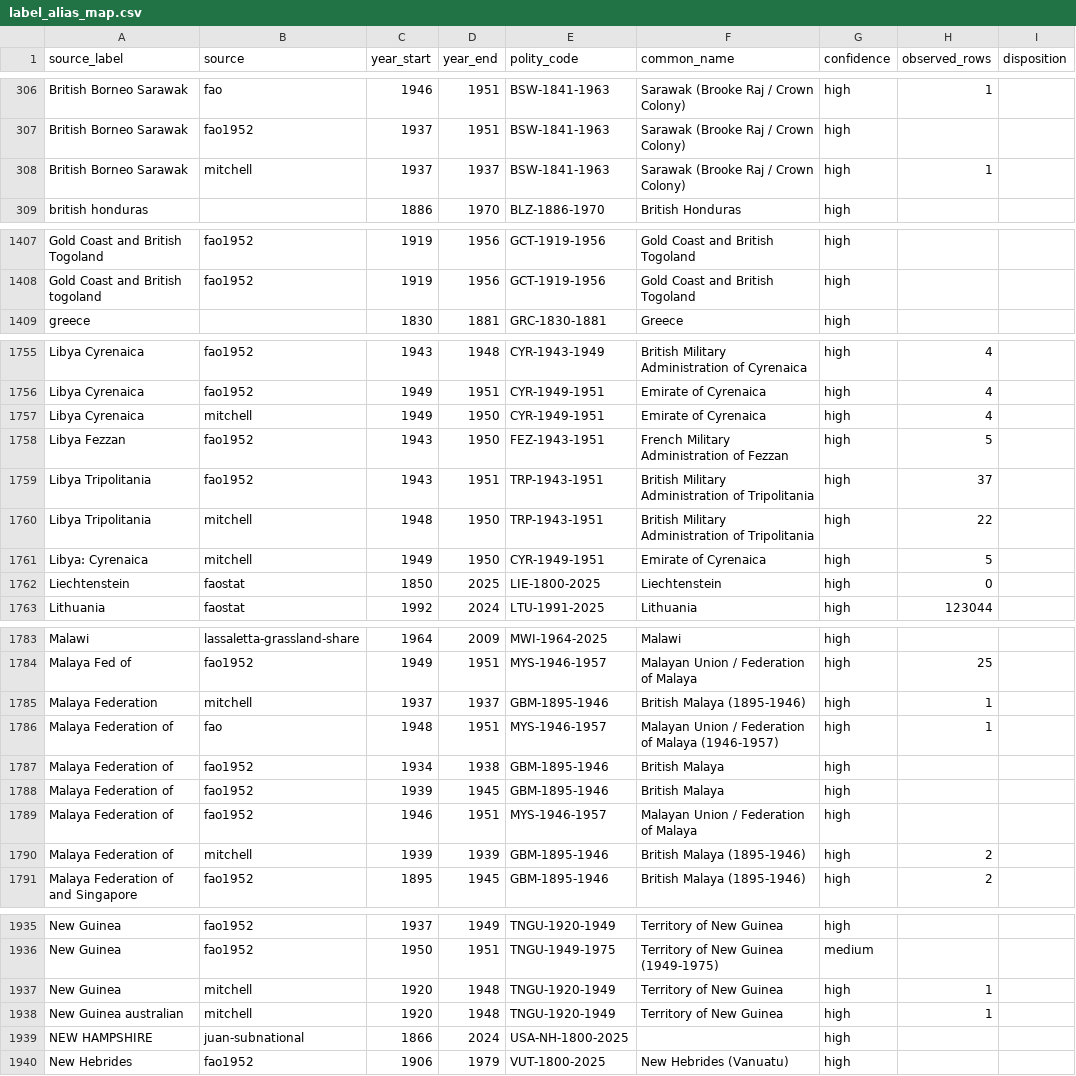
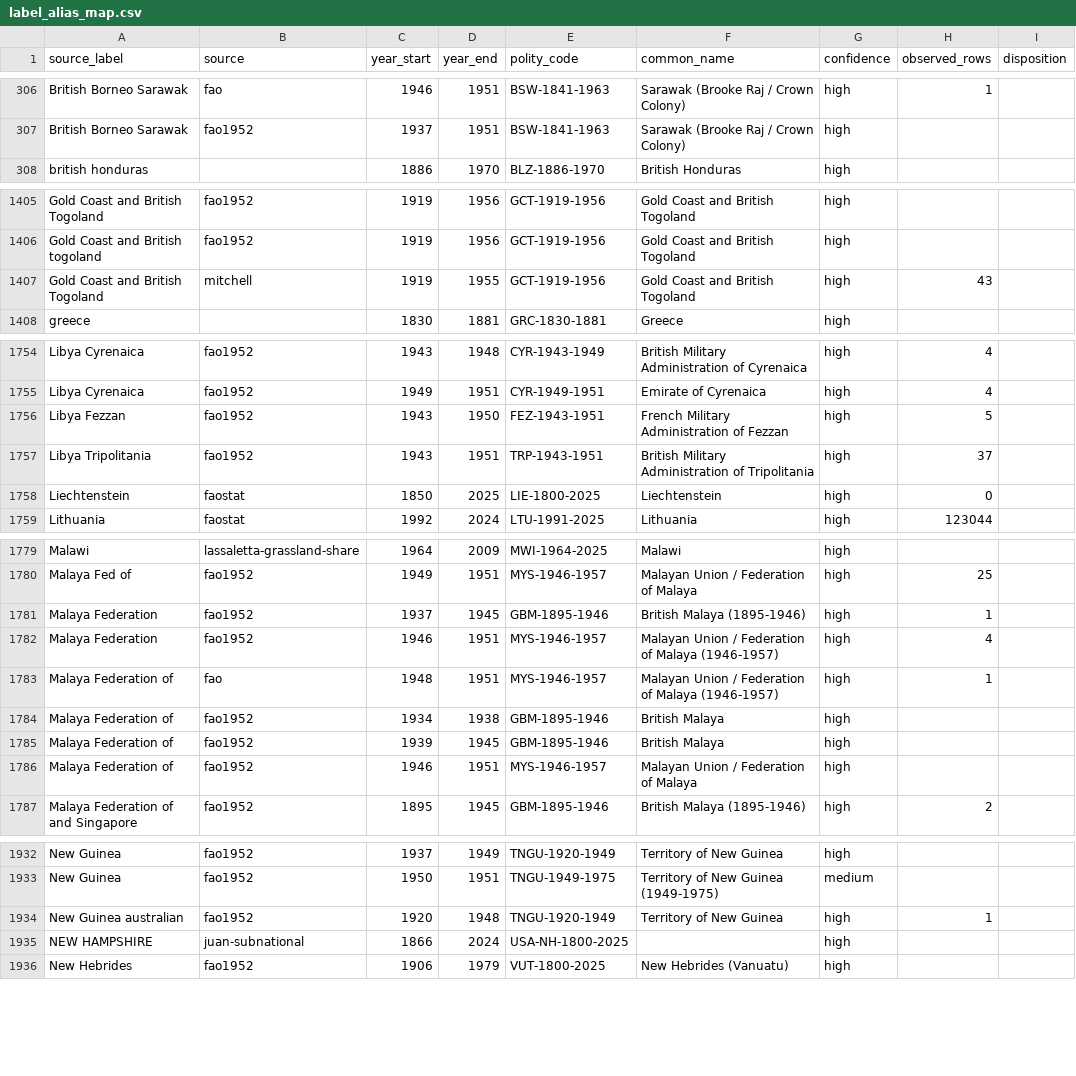
Before and after one commit to eduaguilera/whep-polities, a CSV file: data/final/label_alias_map.csv, drawn as a sheet; only a part is shown, gaps mark what is left out; the diff covers the shown part only.

```diff
--- a/data/final/label_alias_map.csv
+++ b/data/final/label_alias_map.csv
@@ -307,3 +307,2 @@ British Borneo Sarawak,fao,1946,1951,BSW-1841-1963,Sarawak (Brooke Raj / Crown C
 British Borneo Sarawak,fao1952,1937,1951,BSW-1841-1963,Sarawak (Brooke Raj / Crown Colony),high,,
-British Borneo Sarawak,mitchell,1937,1937,BSW-1841-1963,Sarawak (Brooke Raj / Crown Colony),high,1,
 british honduras,,1886,1970,BLZ-1886-1970,British Honduras,high,,
@@ -1408,2 +1406,3 @@ Gold Coast and British Togoland,fao1952,1919,1956,GCT-1919-1956,Gold Coast and B
 Gold Coast and British togoland,fao1952,1919,1956,GCT-1919-1956,Gold Coast and British Togoland,high,,
+Gold Coast and British Togoland,mitchell,1919,1955,GCT-1919-1956,Gold Coast and British Togoland,high,43,
 greece,,1830,1881,GRC-1830-1881,Greece,high,,
@@ -1756,7 +1755,4 @@ Libya Cyrenaica,fao1952,1943,1948,CYR-1943-1949,British Military Administration
 Libya Cyrenaica,fao1952,1949,1951,CYR-1949-1951,Emirate of Cyrenaica,high,4,
-Libya Cyrenaica,mitchell,1949,1950,CYR-1949-1951,Emirate of Cyrenaica,high,4,
 Libya Fezzan,fao1952,1943,1950,FEZ-1943-1951,French Military Administration of Fezzan,high,5,
 Libya Tripolitania,fao1952,1943,1951,TRP-1943-1951,British Military Administration of Tripolitania,high,37,
-Libya Tripolitania,mitchell,1948,1950,TRP-1943-1951,British Military Administration of Tripolitania,high,22,
-Libya: Cyrenaica,mitchell,1949,1950,CYR-1949-1951,Emirate of Cyrenaica,high,5,
 Liechtenstein,faostat,1850,2025,LIE-1800-2025,Liechtenstein,high,0,
@@ -1784,3 +1780,4 @@ Malawi,lassaletta-grassland-share,1964,2009,MWI-1964-2025,Malawi,high,,
 Malaya Fed of,fao1952,1949,1951,MYS-1946-1957,Malayan Union / Federation of Malaya,high,25,
-Malaya Federation,mitchell,1937,1937,GBM-1895-1946,British Malaya (1895-1946),high,1,
+Malaya Federation,fao1952,1937,1945,GBM-1895-1946,British Malaya (1895-1946),high,1,
+Malaya Federation,fao1952,1946,1951,MYS-1946-1957,Malayan Union / Federation of Malaya (1946-1957),high,4,
 Malaya Federation of,fao,1948,1951,MYS-1946-1957,Malayan Union / Federation of Malaya (1946-1957),high,1,
@@ -1789,3 +1786,2 @@ Malaya Federation of,fao1952,1939,1945,GBM-1895-1946,British Malaya,high,,
 Malaya Federation of,fao1952,1946,1951,MYS-1946-1957,Malayan Union / Federation of Malaya,high,,
-Malaya Federation of,mitchell,1939,1939,GBM-1895-1946,British Malaya (1895-1946),high,2,
 Malaya Federation of and Singapore,fao1952,1895,1945,GBM-1895-1946,British Malaya (1895-1946),high,2,
@@ -1936,4 +1933,3 @@ New Guinea,fao1952,1937,1949,TNGU-1920-1949,Territory of New Guinea,high,,
 New Guinea,fao1952,1950,1951,TNGU-1949-1975,Territory of New Guinea (1949-1975),medium,,
-New Guinea,mitchell,1920,1948,TNGU-1920-1949,Territory of New Guinea,high,1,
-New Guinea australian,mitchell,1920,1948,TNGU-1920-1949,Territory of New Guinea,high,1,
+New Guinea australian,fao1952,1920,1948,TNGU-1920-1949,Territory of New Guinea,high,1,
 NEW HAMPSHIRE,juan-subnational,1866,2024,USA-NH-1800-2025,,high,,
```
Also changed, not shown: 4 added rows, 3 removed rows and 3 edited cells elsewhere in this file, pipelines/polity-autoimprove/state/applied_aliases.csv, pipelines/polity-autoimprove/state/polity_composition.csv, 12 other files.
